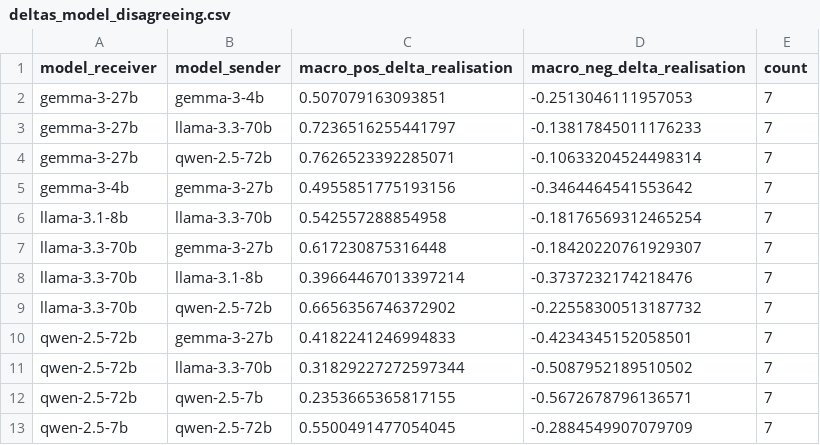
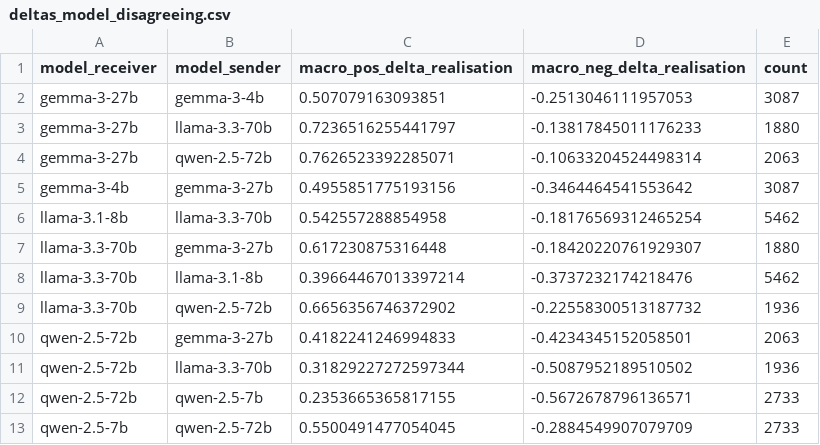
Before and after one commit to fridanl/thesis-mas, a CSV file: evaluation/commonsense/deltas_model_disagreeing.csv, drawn as a sheet.

```diff
--- a/evaluation/commonsense/deltas_model_disagreeing.csv
+++ b/evaluation/commonsense/deltas_model_disagreeing.csv
@@ -1,13 +1,13 @@
 model_receiver,model_sender,macro_pos_delta_realisation,macro_neg_delta_realisation,count
-gemma-3-27b,gemma-3-4b,0.507079163093851,-0.2513046111957053,7
-gemma-3-27b,llama-3.3-70b,0.7236516255441797,-0.13817845011176233,7
-gemma-3-27b,qwen-2.5-72b,0.7626523392285071,-0.10633204524498314,7
-gemma-3-4b,gemma-3-27b,0.4955851775193156,-0.3464464541553642,7
-llama-3.1-8b,llama-3.3-70b,0.542557288854958,-0.18176569312465254,7
-llama-3.3-70b,gemma-3-27b,0.617230875316448,-0.18420220761929307,7
-llama-3.3-70b,llama-3.1-8b,0.39664467013397214,-0.3737232174218476,7
-llama-3.3-70b,qwen-2.5-72b,0.6656356746372902,-0.22558300513187732,7
-qwen-2.5-72b,gemma-3-27b,0.4182241246994833,-0.4234345152058501,7
-qwen-2.5-72b,llama-3.3-70b,0.31829227272597344,-0.5087952189510502,7
-qwen-2.5-72b,qwen-2.5-7b,0.2353665365817155,-0.5672678796136571,7
-qwen-2.5-7b,qwen-2.5-72b,0.5500491477054045,-0.2884549907079709,7
+gemma-3-27b,gemma-3-4b,0.507079163093851,-0.2513046111957053,3087
+gemma-3-27b,llama-3.3-70b,0.7236516255441797,-0.13817845011176233,1880
+gemma-3-27b,qwen-2.5-72b,0.7626523392285071,-0.10633204524498314,2063
+gemma-3-4b,gemma-3-27b,0.4955851775193156,-0.3464464541553642,3087
+llama-3.1-8b,llama-3.3-70b,0.542557288854958,-0.18176569312465254,5462
+llama-3.3-70b,gemma-3-27b,0.617230875316448,-0.18420220761929307,1880
+llama-3.3-70b,llama-3.1-8b,0.39664467013397214,-0.3737232174218476,5462
+llama-3.3-70b,qwen-2.5-72b,0.6656356746372902,-0.22558300513187732,1936
+qwen-2.5-72b,gemma-3-27b,0.4182241246994833,-0.4234345152058501,2063
+qwen-2.5-72b,llama-3.3-70b,0.31829227272597344,-0.5087952189510502,1936
+qwen-2.5-72b,qwen-2.5-7b,0.2353665365817155,-0.5672678796136571,2733
+qwen-2.5-7b,qwen-2.5-72b,0.5500491477054045,-0.2884549907079709,2733
```
Also changed, not shown: evaluation/commonsense/deltas_model_agreeing.csv, evaluation/sarcasm/deltas_match_type_agreeing.csv, 7 other files.
